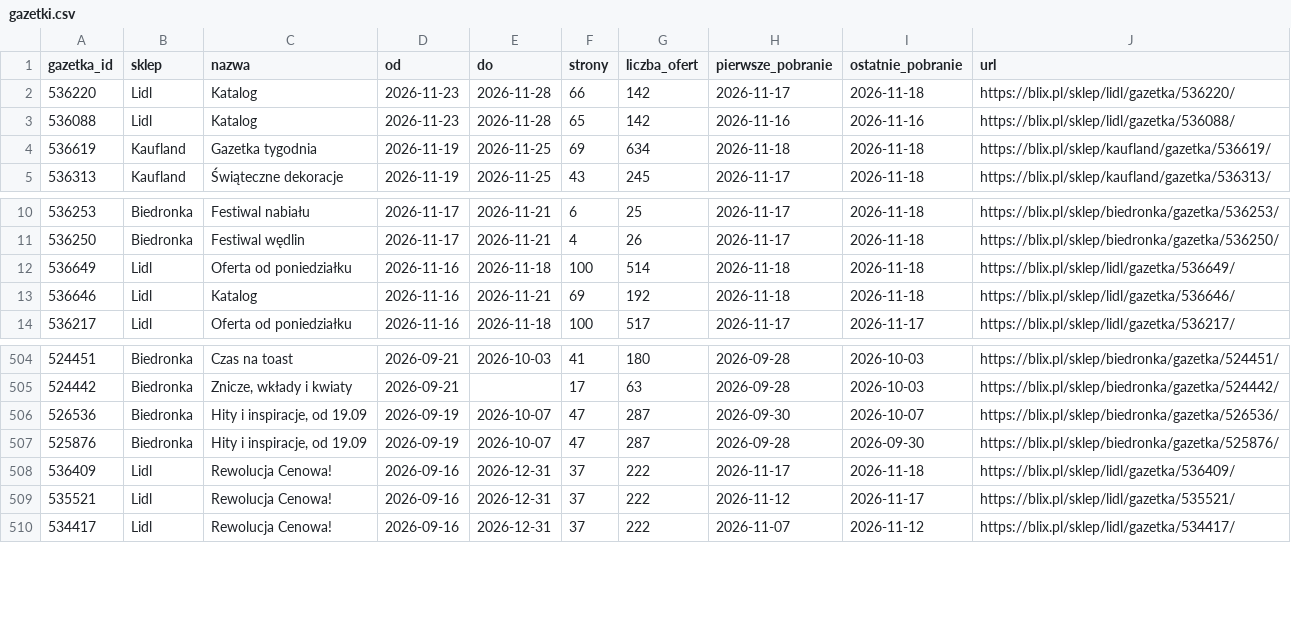
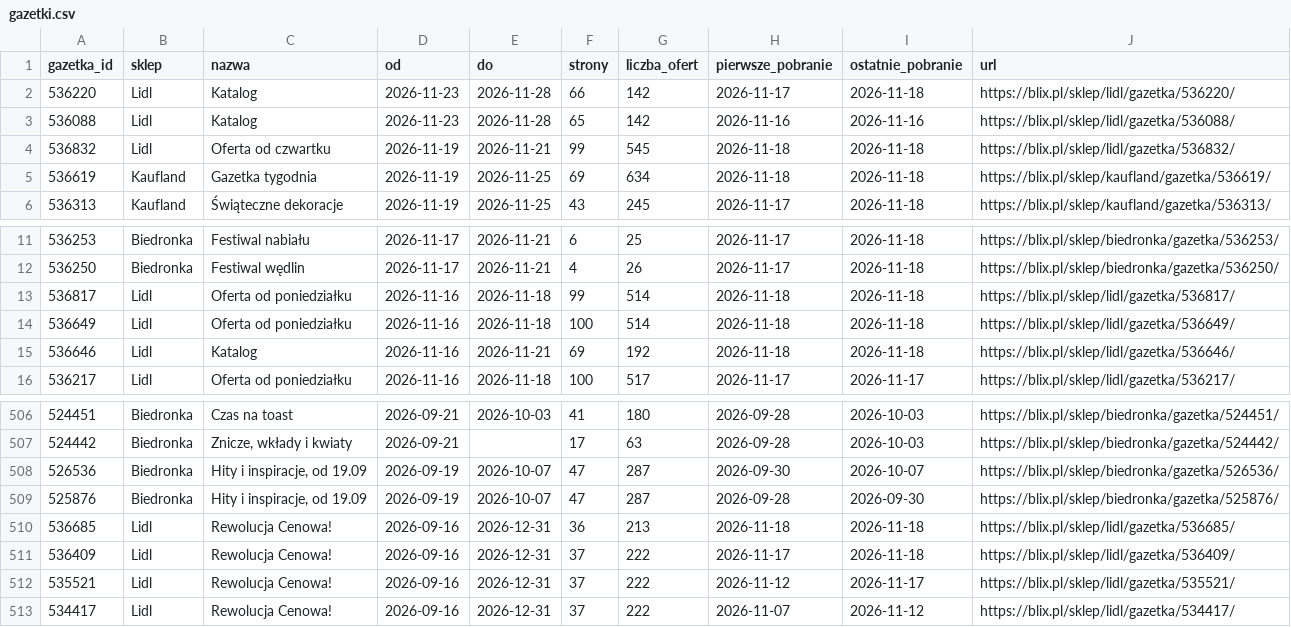
Before and after one commit to LivingMummy/gazetki, a CSV file: data/gazetki.csv, drawn as a sheet; only a part is shown, gaps mark what is left out; the diff names each change by its address in the sheet, - before the commit and + after, or states it on an @@ line.

```diff
--- a/data/gazetki.csv
+++ b/data/gazetki.csv
+row 4: 536832 | Lidl | Oferta od czwartku | 2026-11-19 | 2026-11-21 | 99 | 545 | 2026-11-18 | 2026-11-18 | https://blix.pl/sklep/lidl/gazetka/536832/
+row 13: 536817 | Lidl | Oferta od poniedziałku | 2026-11-16 | 2026-11-18 | 99 | 514 | 2026-11-18 | 2026-11-18 | https://blix.pl/sklep/lidl/gazetka/536817/
+row 510: 536685 | Lidl | Rewolucja Cenowa! | 2026-09-16 | 2026-12-31 | 36 | 213 | 2026-11-18 | 2026-11-18 | https://blix.pl/sklep/lidl/gazetka/536685/
```
Also changed, not shown: 1 other file.
